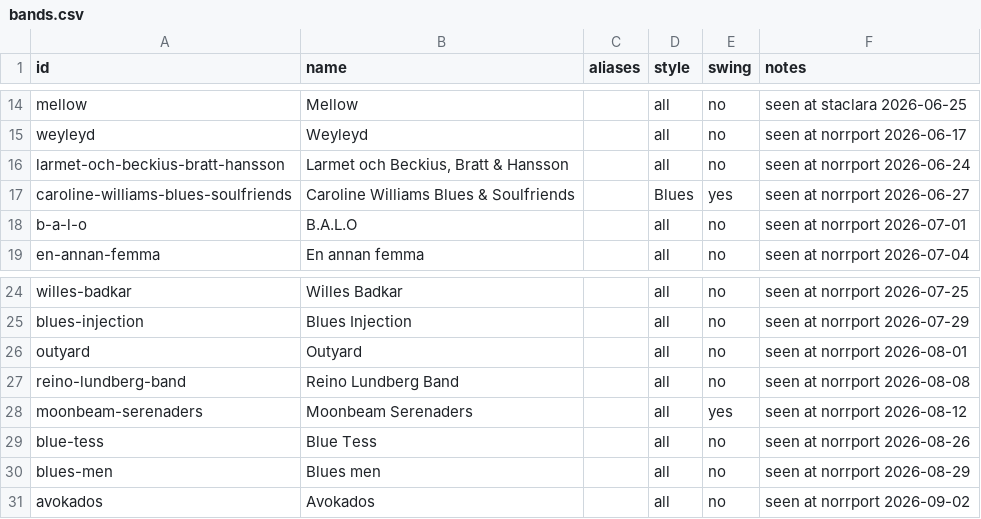
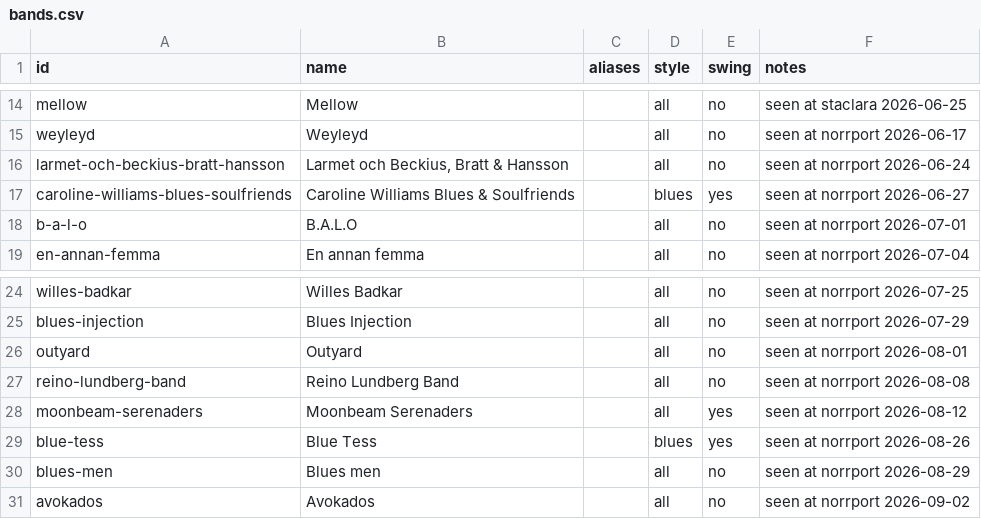
Before and after one commit to ranveeraggarwal/swsthlm, a CSV file: data/bands.csv, drawn as a sheet; only a part is shown, gaps mark what is left out.

Commit message:
Update bands.csv with 2 blues bands

```diff
--- a/data/bands.csv
+++ b/data/bands.csv
@@ -16,3 +16,3 @@ weyleyd,Weyleyd,,all,no,seen at norrport 2026-06-17
 larmet-och-beckius-bratt-hansson,"Larmet och Beckius, Bratt & Hansson",,all,no,seen at norrport 2026-06-24
-caroline-williams-blues-soulfriends,Caroline Williams Blues & Soulfriends,,Blues,yes,seen at norrport 2026-06-27
+caroline-williams-blues-soulfriends,Caroline Williams Blues & Soulfriends,,blues,yes,seen at norrport 2026-06-27
 b-a-l-o,B.A.L.O,,all,no,seen at norrport 2026-07-01
@@ -28,3 +28,3 @@ reino-lundberg-band,Reino Lundberg Band,,all,no,seen at norrport 2026-08-08
 moonbeam-serenaders,Moonbeam Serenaders,,all,yes,seen at norrport 2026-08-12
-blue-tess,Blue Tess,,all,no,seen at norrport 2026-08-26
+blue-tess,Blue Tess,,blues,yes,seen at norrport 2026-08-26
 blues-men,Blues men,,all,no,seen at norrport 2026-08-29
```
